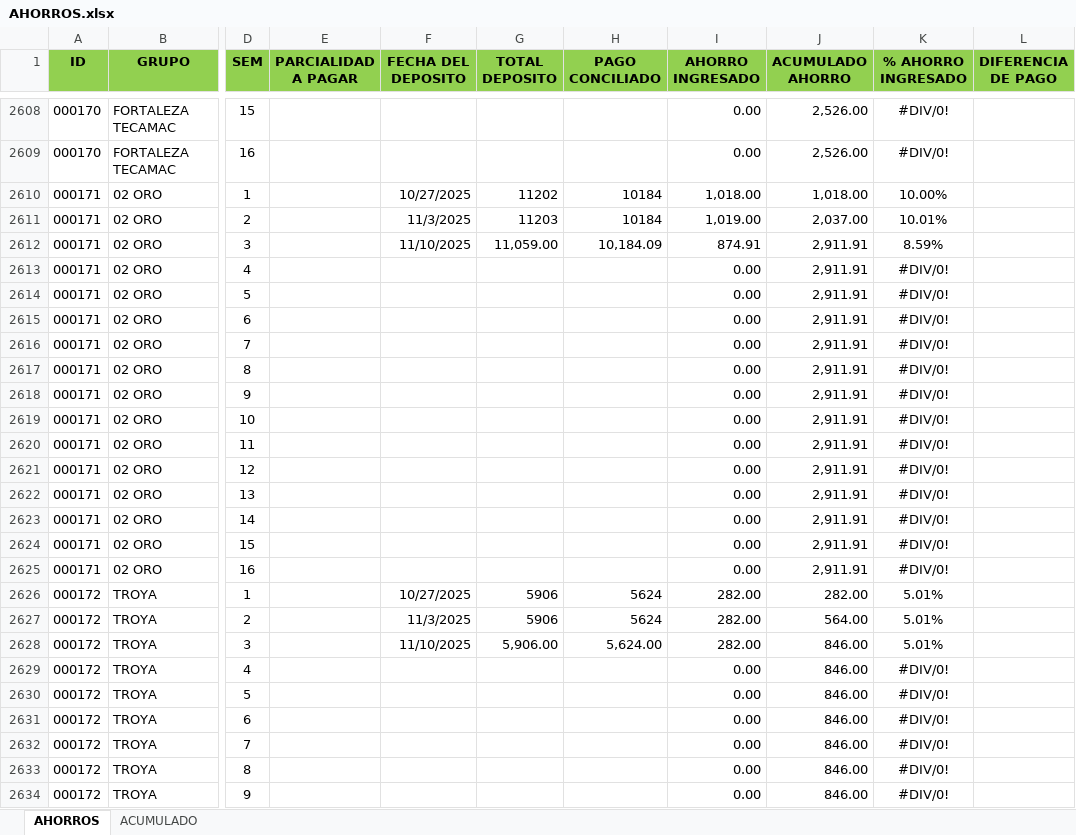
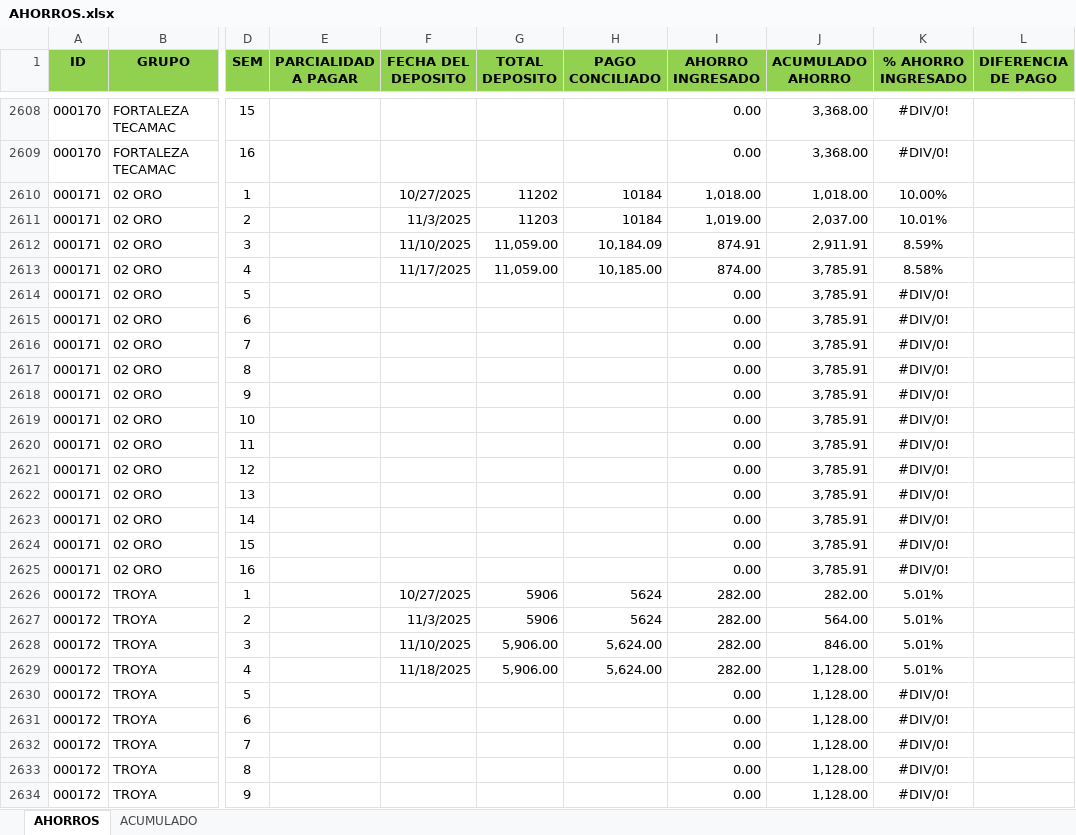
Before and after one commit to uzzielvz/cartera_generator, an Excel workbook: data/AHORROS.xlsx, sheet AHORROS, drawn as a sheet; only a part is shown, gaps mark what is left out; values as stored, in another font and other column widths than the file's, no borders; conditional formats not drawn; the diff covers the shown part only; the diff names each change by its address in the sheet, - before the commit and + after, or states it on an @@ line.

```diff
--- a/data/AHORROS.xlsx (sheet AHORROS)
+++ b/data/AHORROS.xlsx (sheet AHORROS)
-J2608:J2609 (ACUMULADO AHORRO): 2,526.00
+J2608:J2609 (ACUMULADO AHORRO): 3,368.00
-F2613 (FECHA DEL DEPOSITO): (empty)
+F2613 (FECHA DEL DEPOSITO): 11/17/2025
-G2613 (TOTAL DEPOSITO): (empty)
+G2613 (TOTAL DEPOSITO): 11,059.00
-H2613 (PAGO CONCILIADO): (empty)
+H2613 (PAGO CONCILIADO): 10,185.00
-I2613 (AHORRO INGRESADO): 0.00
+I2613 (AHORRO INGRESADO): 874.00
-J2613:J2625 (ACUMULADO AHORRO): 2,911.91
+J2613:J2625 (ACUMULADO AHORRO): 3,785.91
-K2613 (% AHORRO INGRESADO): #DIV/0!
+K2613 (% AHORRO INGRESADO): 8.58%
-F2629 (FECHA DEL DEPOSITO): (empty)
+F2629 (FECHA DEL DEPOSITO): 11/18/2025
-G2629 (TOTAL DEPOSITO): (empty)
+G2629 (TOTAL DEPOSITO): 5,906.00
-H2629 (PAGO CONCILIADO): (empty)
+H2629 (PAGO CONCILIADO): 5,624.00
-I2629 (AHORRO INGRESADO): 0.00
+I2629 (AHORRO INGRESADO): 282.00
-J2629:J2634 (ACUMULADO AHORRO): 846.00
+J2629:J2634 (ACUMULADO AHORRO): 1,128.00
-K2629 (% AHORRO INGRESADO): #DIV/0!
+K2629 (% AHORRO INGRESADO): 5.01%
```
Also changed, not shown: 112 added rows, 7 removed rows, 720 edited cells and cell formats elsewhere in this sheet, sheet ACUMULADO, output_automatizado.xlsx, 4 other files.
